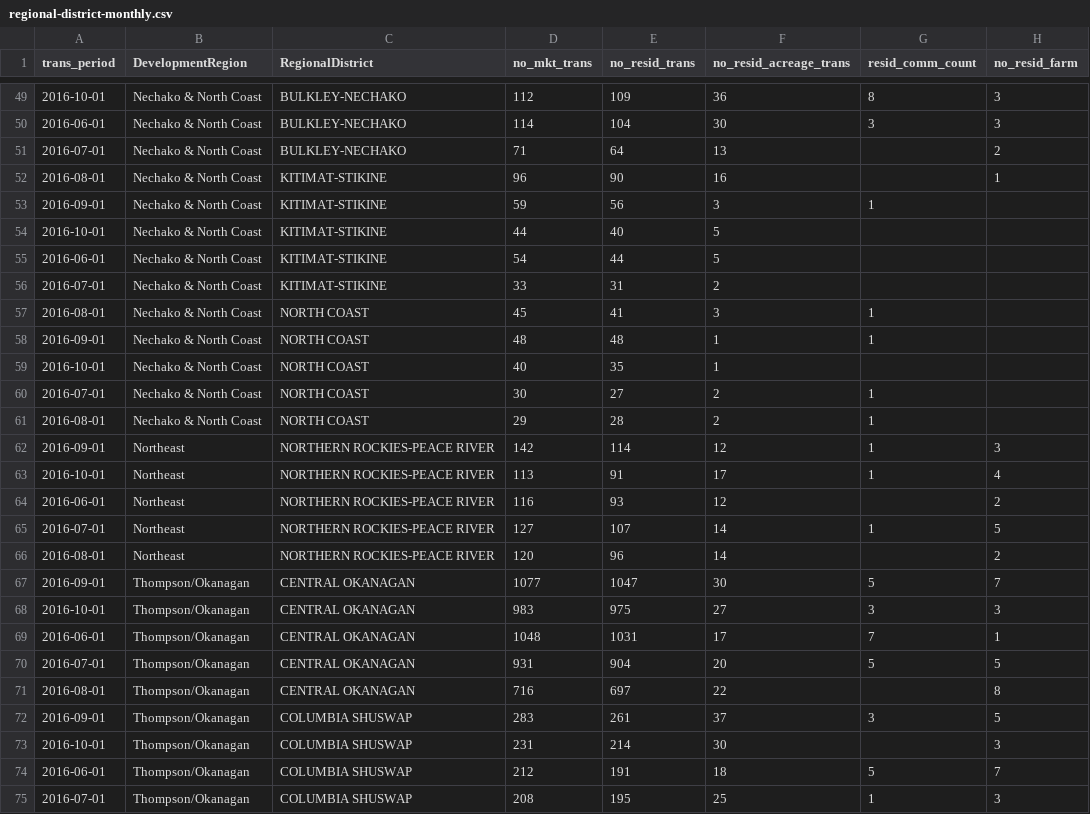
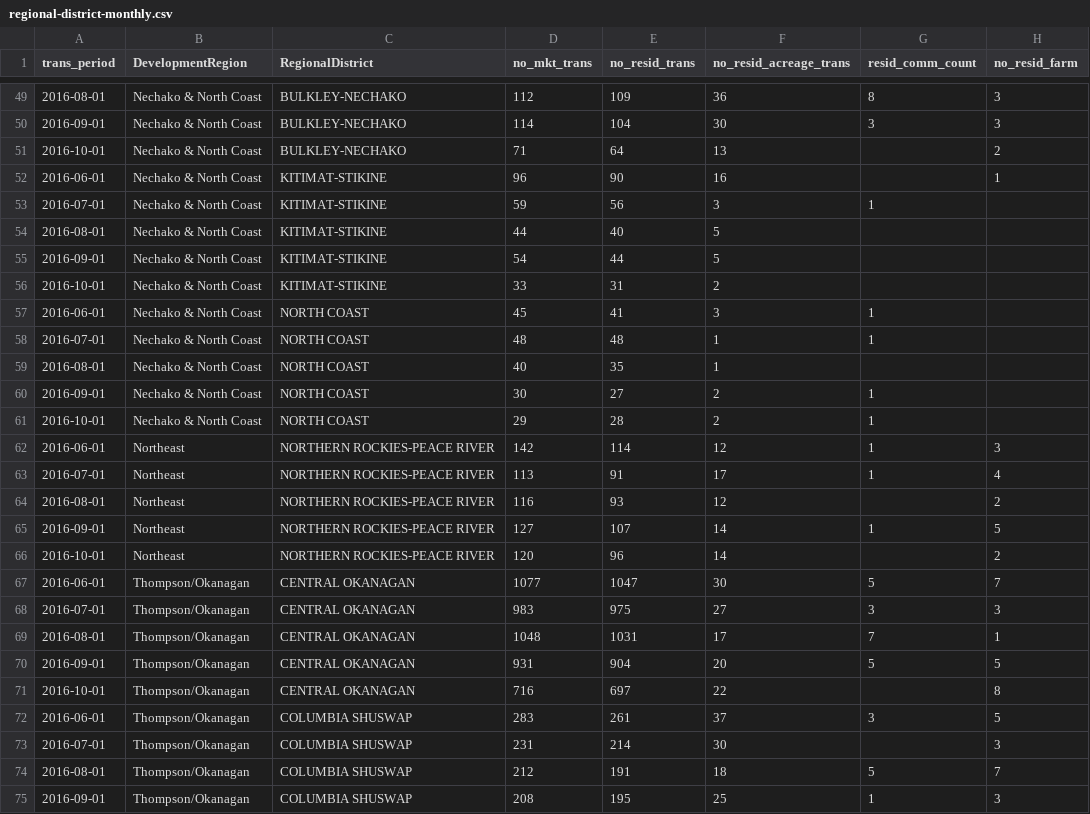
Before and after one commit to bcgov/housing-data-challenge-ruby, a CSV file: data/propertytax/regional-district-monthly.csv, drawn as a sheet; only a part is shown, gaps mark what is left out; the diff covers the shown part only; the diff names each change by its address in the sheet, - before the commit and + after, or states it on an @@ line.

```diff
--- a/data/propertytax/regional-district-monthly.csv
+++ b/data/propertytax/regional-district-monthly.csv
-A49 (trans_period): 2016-10-01
+A49 (trans_period): 2016-08-01
-A50 (trans_period): 2016-06-01
+A50 (trans_period): 2016-09-01
-A51 (trans_period): 2016-07-01
+A51 (trans_period): 2016-10-01
-A52 (trans_period): 2016-08-01
+A52 (trans_period): 2016-06-01
-A53 (trans_period): 2016-09-01
+A53 (trans_period): 2016-07-01
-A54 (trans_period): 2016-10-01
+A54 (trans_period): 2016-08-01
-A55 (trans_period): 2016-06-01
+A55 (trans_period): 2016-09-01
-A56 (trans_period): 2016-07-01
+A56 (trans_period): 2016-10-01
-A57 (trans_period): 2016-08-01
+A57 (trans_period): 2016-06-01
-A58 (trans_period): 2016-09-01
+A58 (trans_period): 2016-07-01
-A59 (trans_period): 2016-10-01
+A59 (trans_period): 2016-08-01
-A60 (trans_period): 2016-07-01
+A60 (trans_period): 2016-09-01
-A61 (trans_period): 2016-08-01
+A61 (trans_period): 2016-10-01
-A62 (trans_period): 2016-09-01
+A62 (trans_period): 2016-06-01
-A63 (trans_period): 2016-10-01
+A63 (trans_period): 2016-07-01
-A64 (trans_period): 2016-06-01
+A64 (trans_period): 2016-08-01
-A65 (trans_period): 2016-07-01
+A65 (trans_period): 2016-09-01
-A66 (trans_period): 2016-08-01
+A66 (trans_period): 2016-10-01
-A67 (trans_period): 2016-09-01
+A67 (trans_period): 2016-06-01
-A68 (trans_period): 2016-10-01
+A68 (trans_period): 2016-07-01
-A69 (trans_period): 2016-06-01
+A69 (trans_period): 2016-08-01
-A70 (trans_period): 2016-07-01
+A70 (trans_period): 2016-09-01
-A71 (trans_period): 2016-08-01
+A71 (trans_period): 2016-10-01
-A72 (trans_period): 2016-09-01
+A72 (trans_period): 2016-06-01
-A73 (trans_period): 2016-10-01
+A73 (trans_period): 2016-07-01
-A74 (trans_period): 2016-06-01
+A74 (trans_period): 2016-08-01
-A75 (trans_period): 2016-07-01
+A75 (trans_period): 2016-09-01
```
Also changed, not shown: 79 edited cells elsewhere in this file, data/propertytax/municipal-monthly.csv, 7 other files.
